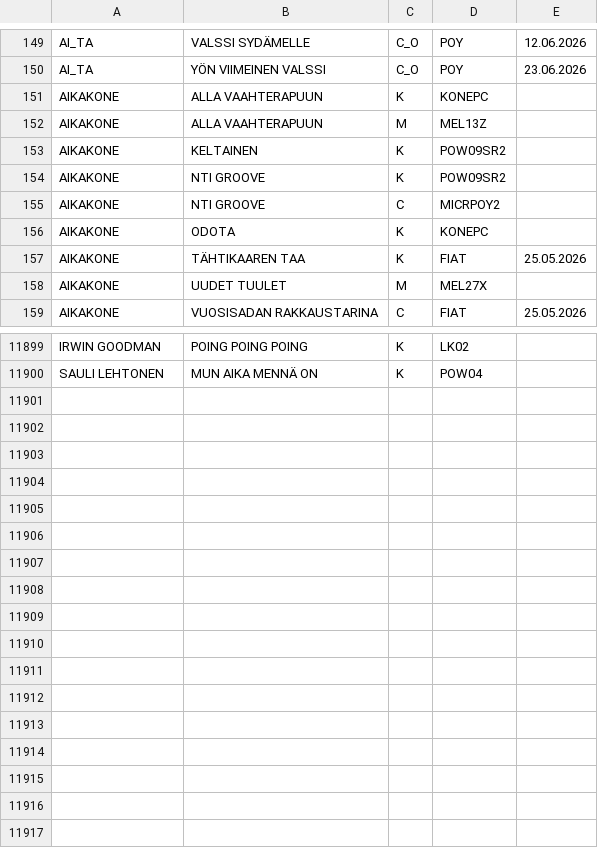
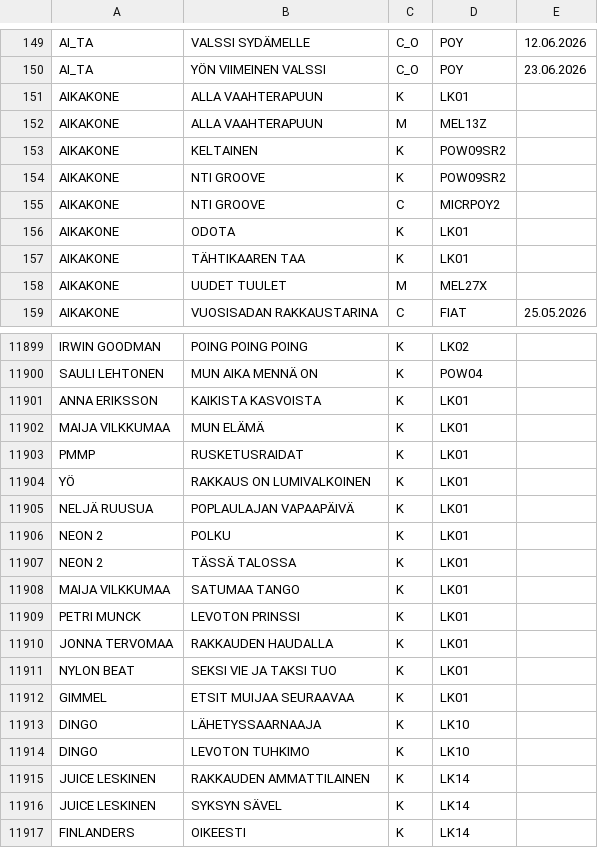
Before and after one commit to LamminHovi/Karaokelista, a CSV file: kappaleet.csv, drawn as a sheet; only a part is shown, gaps mark what is left out; the diff covers the shown part only.

Commit message:
Päivitetty kappaleet.csv

```diff
--- a/kappaleet.csv
+++ b/kappaleet.csv
@@ -150,3 +150,3 @@ AI_TA,VALSSI SYDÄMELLE,C_O,POY,12.06.2026
 AI_TA,YÖN VIIMEINEN VALSSI,C_O,POY,23.06.2026
-AIKAKONE,ALLA VAAHTERAPUUN,K,KONEPC,
+AIKAKONE,ALLA VAAHTERAPUUN,K,LK01,
 AIKAKONE,ALLA VAAHTERAPUUN,M,MEL13Z,
@@ -155,4 +155,4 @@ AIKAKONE,NTI GROOVE,K,POW09SR2,
 AIKAKONE,NTI GROOVE,C,MICRPOY2,
-AIKAKONE,ODOTA,K,KONEPC,
-AIKAKONE,TÄHTIKAAREN TAA,K,FIAT,25.05.2026
+AIKAKONE,ODOTA,K,LK01,
+AIKAKONE,TÄHTIKAAREN TAA,K,LK01,
 AIKAKONE,UUDET TUULET,M,MEL27X,
@@ -11900 +11900,18 @@ IRWIN GOODMAN,POING POING POING,K,LK02,
 SAULI LEHTONEN,MUN AIKA MENNÄ ON,K,POW04,
+ANNA ERIKSSON,KAIKISTA KASVOISTA,K,LK01,
+MAIJA VILKKUMAA,MUN ELÄMÄ,K,LK01,
+PMMP,RUSKETUSRAIDAT,K,LK01,
+YÖ,RAKKAUS ON LUMIVALKOINEN,K,LK01,
+NELJÄ RUUSUA,POPLAULAJAN VAPAAPÄIVÄ,K,LK01,
+NEON 2,POLKU,K,LK01,
+NEON 2,TÄSSÄ TALOSSA,K,LK01,
+MAIJA VILKKUMAA,SATUMAA TANGO,K,LK01,
+PETRI MUNCK,LEVOTON PRINSSI,K,LK01,
+JONNA TERVOMAA,RAKKAUDEN HAUDALLA,K,LK01,
+NYLON BEAT,SEKSI VIE JA TAKSI TUO,K,LK01,
+GIMMEL,ETSIT MUIJAA SEURAAVAA,K,LK01,
+DINGO,LÄHETYSSAARNAAJA,K,LK10,
+DINGO,LEVOTON TUHKIMO,K,LK10,
+JUICE LESKINEN,RAKKAUDEN AMMATTILAINEN,K,LK14,
+JUICE LESKINEN,SYKSYN SÄVEL,K,LK14,
+FINLANDERS,OIKEESTI,K,LK14,
```
Also changed, not shown: 61 edited cells elsewhere in this file.
